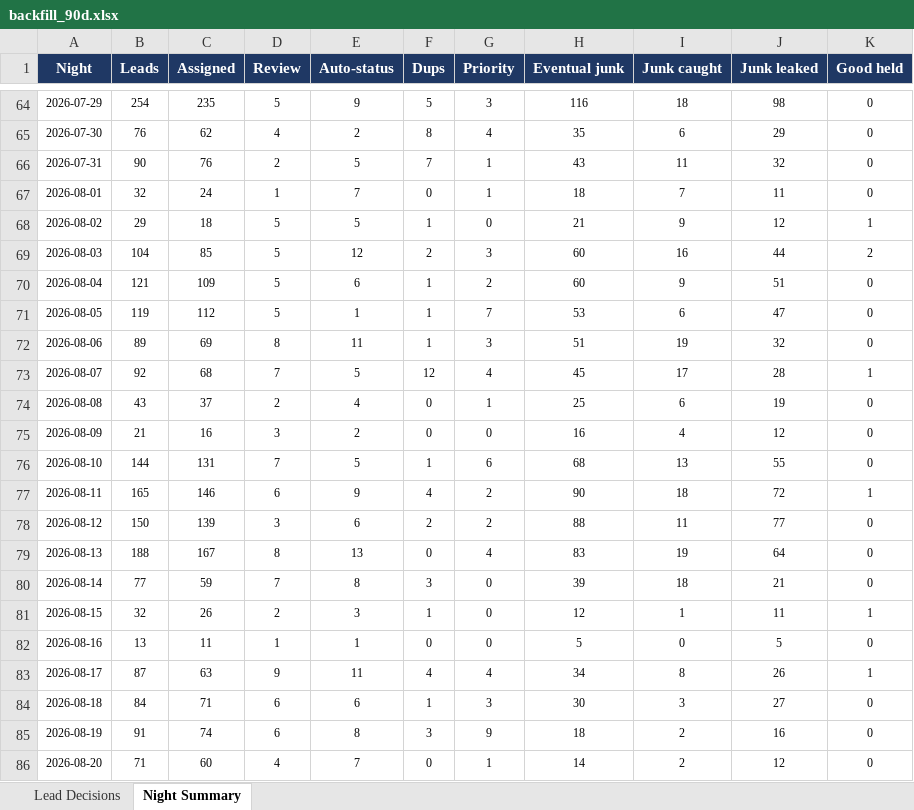
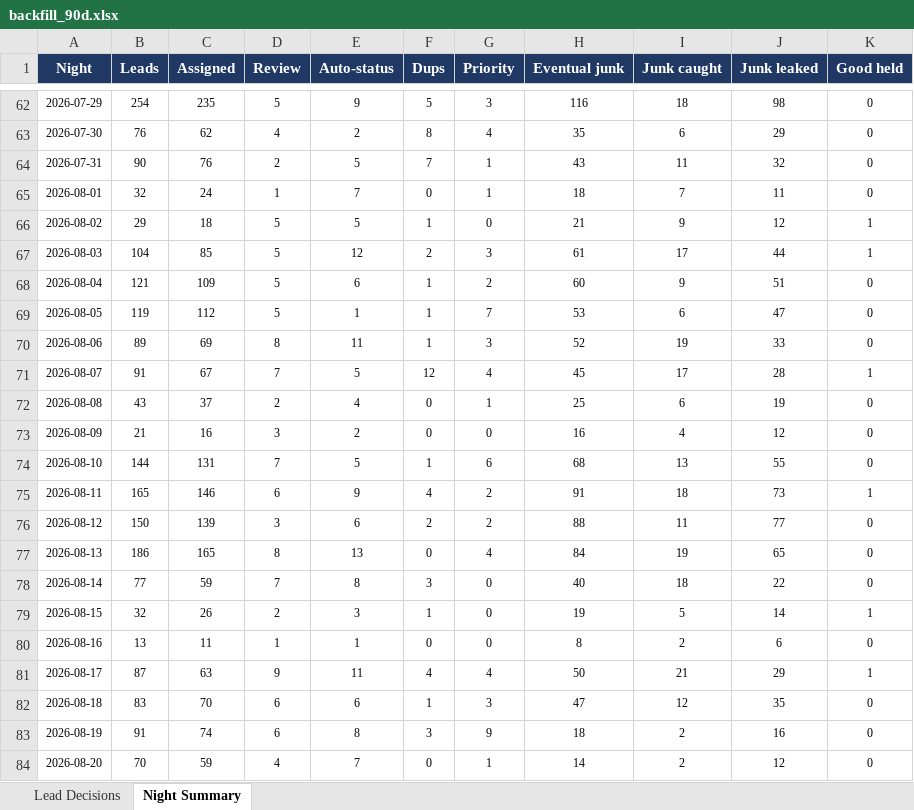
Before and after one commit to kurvnick/kurvpay-pcrep, an Excel workbook: logs/backfill_90d.xlsx, sheet Night Summary, drawn as a sheet; only a part is shown, gaps mark what is left out; values as stored, in another font and other column widths than the file's, no borders; addresses are those after the commit; the diff covers the shown part only; the diff names each change by its address in the sheet, - before the commit and + after, or states it on an @@ line.

```diff
--- a/logs/backfill_90d.xlsx (sheet Night Summary)
+++ b/logs/backfill_90d.xlsx (sheet Night Summary)
-H67 (Eventual junk): 60
+H67 (Eventual junk): 61
-I67 (Junk caught): 16
+I67 (Junk caught): 17
-K67 (Good held): 2
+K67 (Good held): 1
-H70 (Eventual junk): 51
+H70 (Eventual junk): 52
-J70 (Junk leaked): 32
+J70 (Junk leaked): 33
-B71 (Leads): 92
+B71 (Leads): 91
-C71 (Assigned): 68
+C71 (Assigned): 67
-H75 (Eventual junk): 90
+H75 (Eventual junk): 91
-J75 (Junk leaked): 72
+J75 (Junk leaked): 73
-B77 (Leads): 188
+B77 (Leads): 186
-C77 (Assigned): 167
+C77 (Assigned): 165
-H77 (Eventual junk): 83
+H77 (Eventual junk): 84
-J77 (Junk leaked): 64
+J77 (Junk leaked): 65
-H78 (Eventual junk): 39
+H78 (Eventual junk): 40
-J78 (Junk leaked): 21
+J78 (Junk leaked): 22
-H79 (Eventual junk): 12
+H79 (Eventual junk): 19
-I79 (Junk caught): 1
+I79 (Junk caught): 5
-J79 (Junk leaked): 11
+J79 (Junk leaked): 14
-H80 (Eventual junk): 5
+H80 (Eventual junk): 8
-I80 (Junk caught): 0
+I80 (Junk caught): 2
-J80 (Junk leaked): 5
+J80 (Junk leaked): 6
-H81 (Eventual junk): 34
+H81 (Eventual junk): 50
-I81 (Junk caught): 8
+I81 (Junk caught): 21
-J81 (Junk leaked): 26
+J81 (Junk leaked): 29
-B82 (Leads): 84
+B82 (Leads): 83
-C82 (Assigned): 71
+C82 (Assigned): 70
-H82 (Eventual junk): 30
+H82 (Eventual junk): 47
-I82 (Junk caught): 3
+I82 (Junk caught): 12
-J82 (Junk leaked): 27
+J82 (Junk leaked): 35
-B84 (Leads): 71
+B84 (Leads): 70
-C84 (Assigned): 60
+C84 (Assigned): 59
```
Also changed, not shown: 1 added row, 2 removed rows and 73 edited cells elsewhere in this sheet, sheet Lead Decisions.
